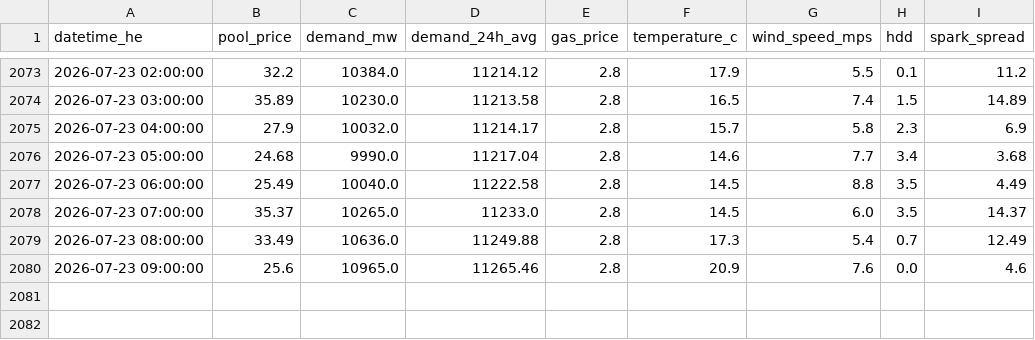
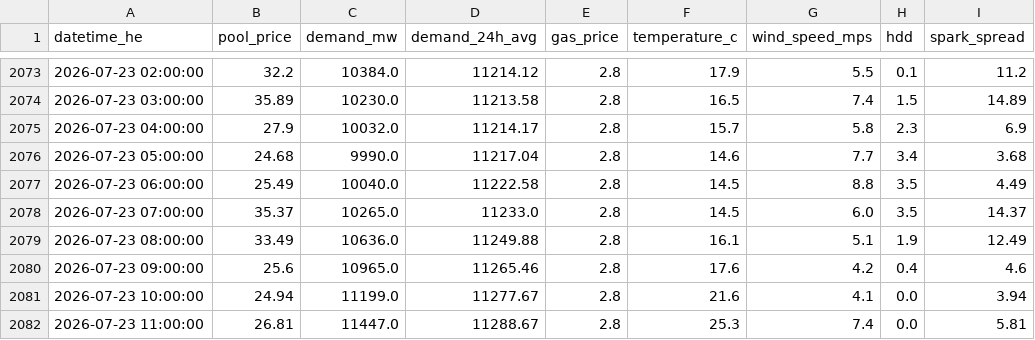
Before and after one commit to a338wong/alberta_energy_market_analytics_dashboard, a CSV file: data/processed/market_dataset.csv, drawn as a sheet; only a part is shown, gaps mark what is left out.

```diff
--- a/data/processed/market_dataset.csv
+++ b/data/processed/market_dataset.csv
@@ -2078,3 +2078,5 @@ datetime_he,pool_price,demand_mw,demand_24h_avg,gas_price,temperature_c,wind_spe
 2026-07-23 07:00:00,35.37,10265.0,11233.0,2.8,14.5,6.0,3.5,14.37
-2026-07-23 08:00:00,33.49,10636.0,11249.88,2.8,17.3,5.4,0.7,12.49
-2026-07-23 09:00:00,25.6,10965.0,11265.46,2.8,20.9,7.6,0.0,4.6
+2026-07-23 08:00:00,33.49,10636.0,11249.88,2.8,16.1,5.1,1.9,12.49
+2026-07-23 09:00:00,25.6,10965.0,11265.46,2.8,17.6,4.2,0.4,4.6
+2026-07-23 10:00:00,24.94,11199.0,11277.67,2.8,21.6,4.1,0.0,3.94
+2026-07-23 11:00:00,26.81,11447.0,11288.67,2.8,25.3,7.4,0.0,5.81
```
Also changed, not shown: data/raw/pool_price_current_raw.csv, data/raw/weather_data.csv.
